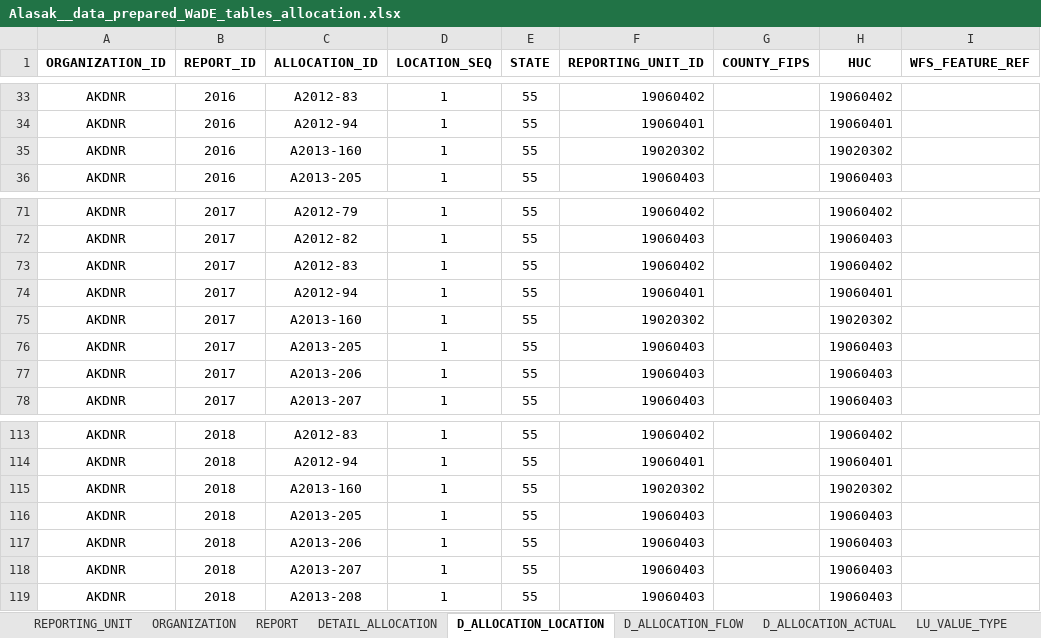
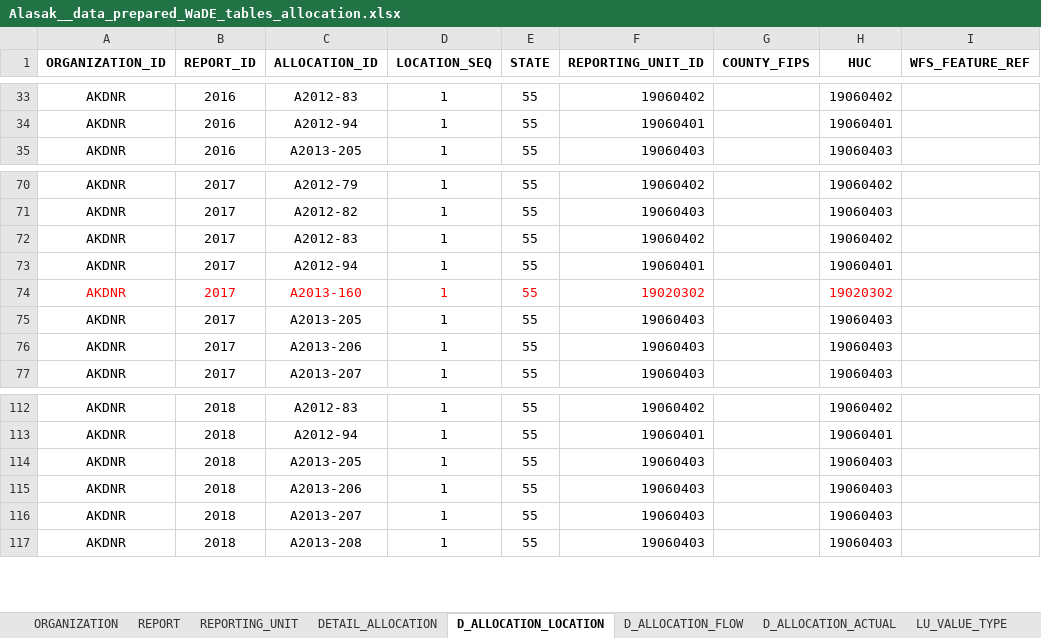
Before and after one commit to tsga/DataMigrationScripts, an Excel workbook: Alaska/csv_files_ready_for_WaDE/Alasak__data_prepared_WaDE_tables_allocation.xlsx, sheet D_ALLOCATION_LOCATION, drawn as a sheet; only a part is shown, gaps mark what is left out; values as stored, in another font and other column widths than the file's, no borders; removed rows and columns are numbered as before the commit, all else as after; the diff names each change by its address in the sheet, - before the commit and + after, or states it on an @@ line.

```diff
--- a/Alaska/csv_files_ready_for_WaDE/Alasak__data_prepared_WaDE_tables_allocation.xlsx (sheet D_ALLOCATION_LOCATION)
+++ b/Alaska/csv_files_ready_for_WaDE/Alasak__data_prepared_WaDE_tables_allocation.xlsx (sheet D_ALLOCATION_LOCATION)
@@ sheet tab order changed: ORGANIZATION | REPORT | REPORTING_UNIT | DETAIL_ALLOCATION | D_ALLOCATION_LOCATION | D_ALLOCATION_FLOW | D_ALLOCATION_ACTUAL | LU_VALUE_TYPE @@
-row 35: AKDNR | 2016 | A2013-160 | 1 | 55 | 19020302 |  | 19020302
-A74:F74 text colour: black
+A74:F74 text colour: #FF0000
-H74 text colour: black
+H74 text colour: #FF0000
-row 115: AKDNR | 2018 | A2013-160 | 1 | 55 | 19020302 |  | 19020302
```
Also changed, not shown: sheet D_ALLOCATION_FLOW, sheet DETAIL_ALLOCATION, sheet D_ALLOCATION_USE, sheet D_ALLOCATION_ACTUAL, sheet REPORTING_UNIT, sheet ORGANIZATION, 2 more sheets, 15 other files.
